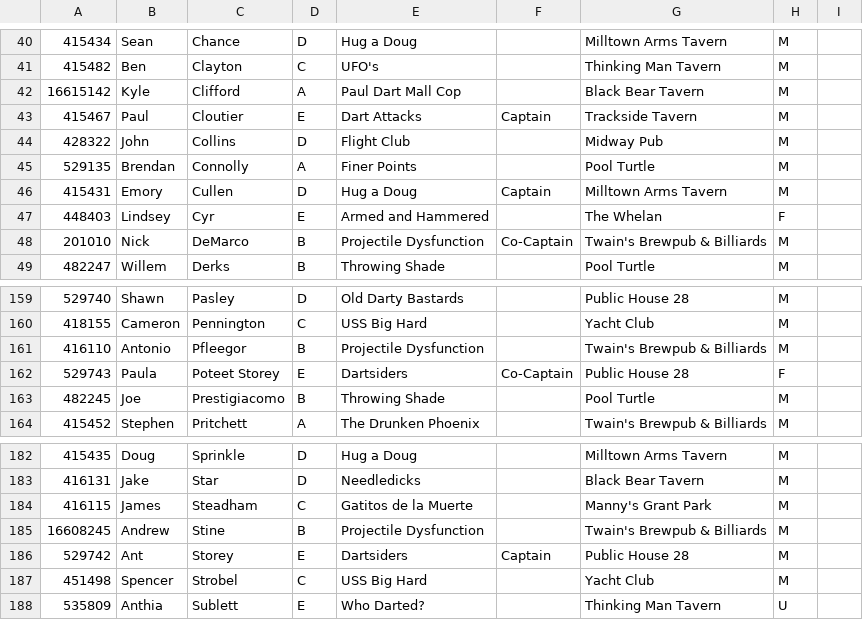
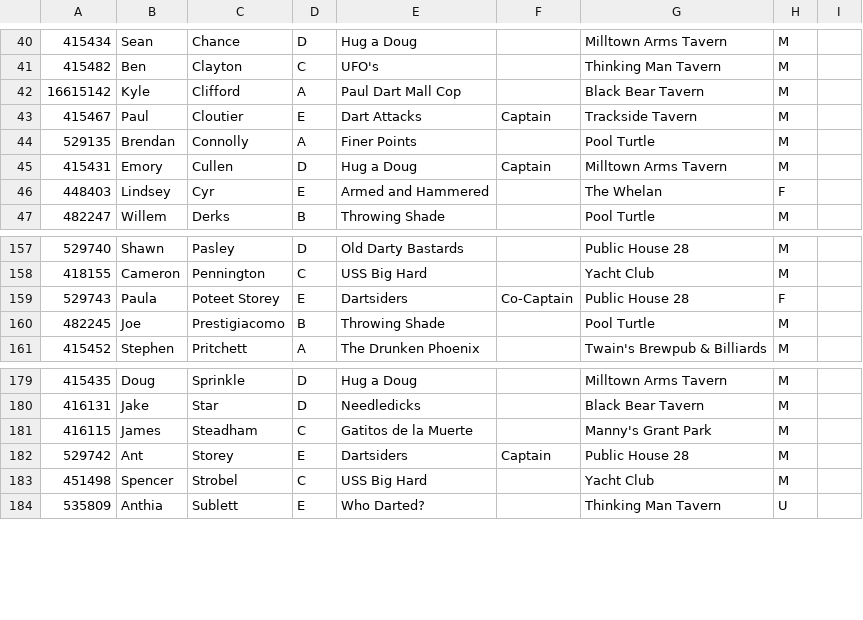
Before and after one commit to addadarts/league-data, a CSV file: dartconnect/adda/64/players.csv, drawn as a sheet; only a part is shown, gaps mark what is left out; the diff names each change by its address in the sheet, - before the commit and + after, or states it on an @@ line.

```diff
--- a/dartconnect/adda/64/players.csv
+++ b/dartconnect/adda/64/players.csv
-row 44: 428322 | John | Collins | D | Flight Club |  | Midway Pub | M
-row 48: 201010 | Nick | DeMarco | B | Projectile Dysfunction | Co-Captain | Twain's Brewpub & Billiards | M
-row 161: 416110 | Antonio | Pfleegor | B | Projectile Dysfunction |  | Twain's Brewpub & Billiards | M
-row 185: 16608245 | Andrew | Stine | B | Projectile Dysfunction |  | Twain's Brewpub & Billiards | M
```
Also changed, not shown: dartconnect/adda/64/leaderboard_all_01.csv, dartconnect/adda/64/leaderboard_all_cricket.csv, 12 other files.
